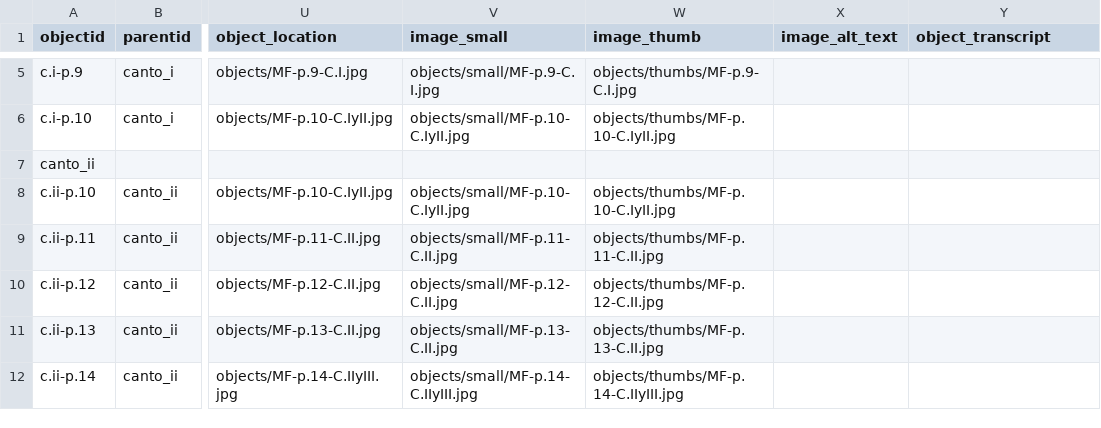
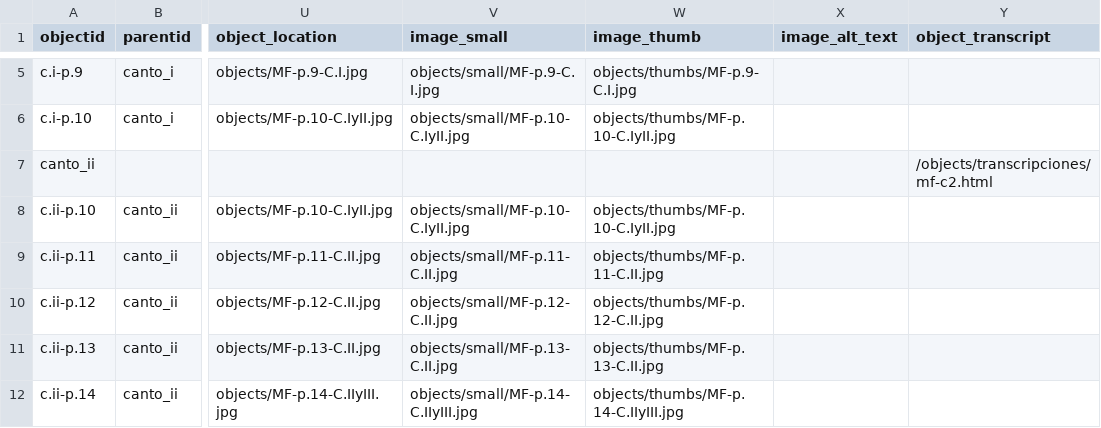
Before and after one commit to AgustinaRyckeboer/nuevoMini-MF, a CSV file: _data/metadatos-coleccion.csv, drawn as a sheet; only a part is shown, gaps mark what is left out; the diff names each change by its address in the sheet, - before the commit and + after, or states it on an @@ line.

```diff
--- a/_data/metadatos-coleccion.csv
+++ b/_data/metadatos-coleccion.csv
-Y7 (object_transcript): (empty)
+Y7 (object_transcript): /objects/transcripciones/mf-c2.html
```
Also changed, not shown: 1 other file.
